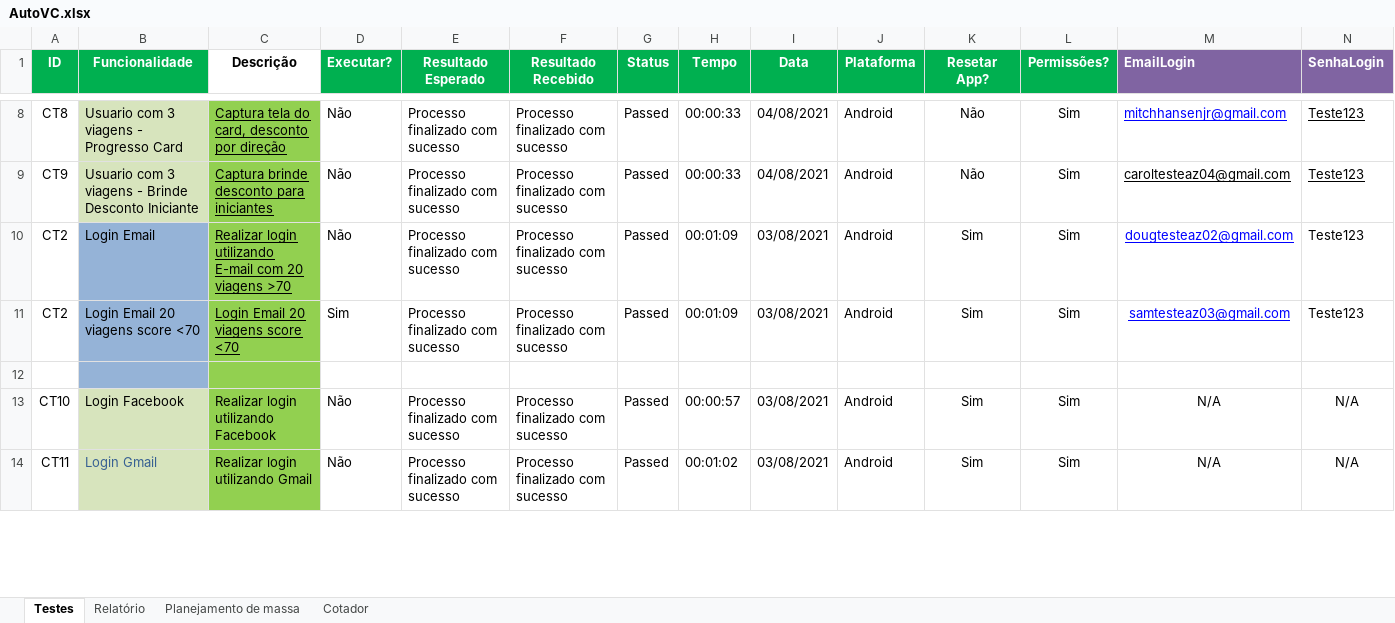
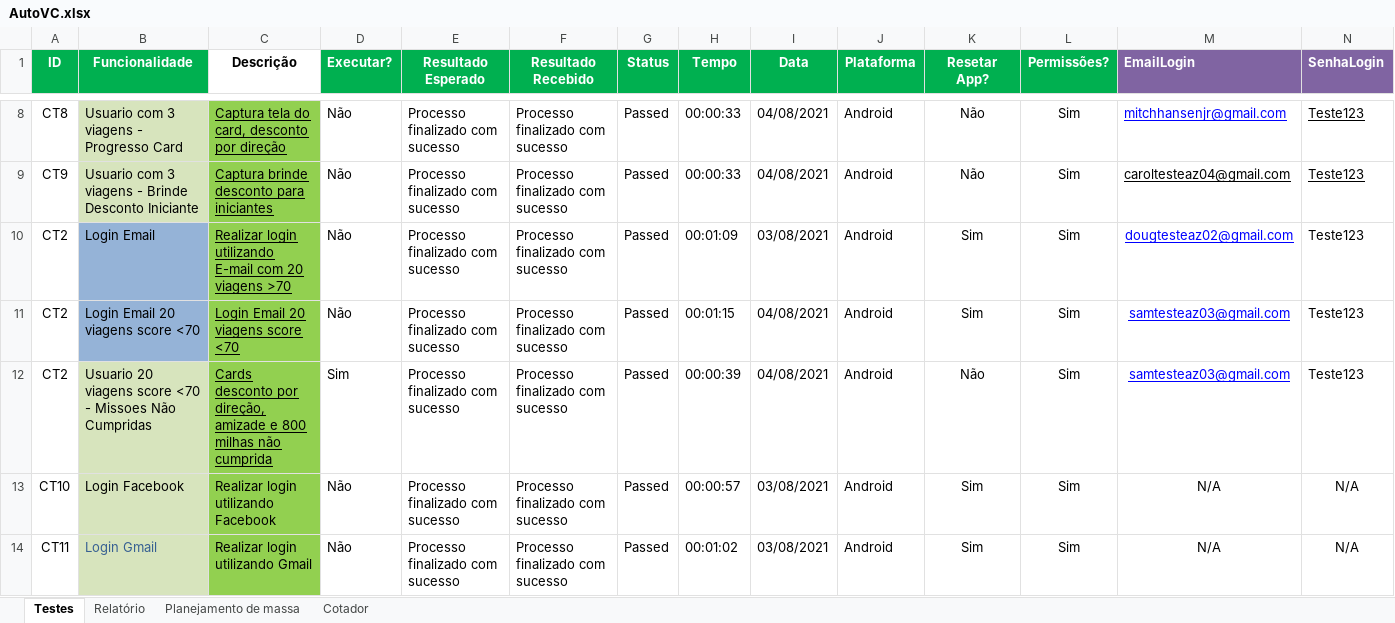
Before and after one commit to EverisAutomacao/Auto.vc, an Excel workbook: data/backup/AutoVC.xlsx, sheet Testes, drawn as a sheet; only a part is shown, gaps mark what is left out; values as stored, in another font and other column widths than the file's, no borders; conditional formats not drawn; rows hold the shown columns only; the diff names each change by its address in the sheet, - before the commit and + after, or states it on an @@ line.

```diff
--- a/data/backup/AutoVC.xlsx (sheet Testes)
+++ b/data/backup/AutoVC.xlsx (sheet Testes)
-D11 (Executar?): Sim
+D11 (Executar?): Não
-H11 (Tempo): 00:01:09
+H11 (Tempo): 00:01:15
-I11 (Data): 03/08/2021
+I11 (Data): 04/08/2021
-row 12: (empty)
+row 12: CT2 | Usuario 20 viagens score <70 - Missoes Não Cumpridas | Cards desconto por direção, amizade e 800 milhas não cumprida | Sim | Processo finalizado com sucesso | Processo finalizado com sucesso | Passed | 00:00:39 | 04/08/2021 | Android | Não | Sim | samtesteaz03@gmail.com | Teste123
-B12 fill: #95B3D7
+B12 fill: #D7E4BD
```
Also changed, not shown: sheet Relatório, data/AutoVC.xlsx, 2 other files.
